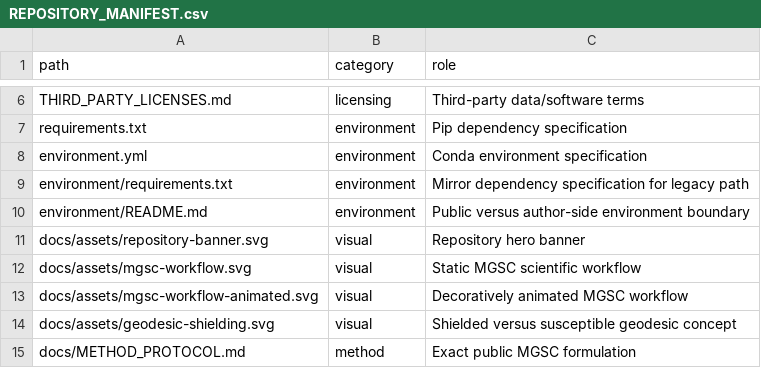
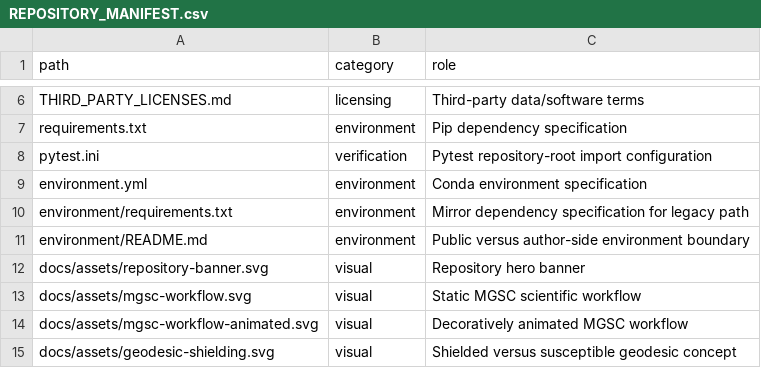
Before and after one commit to SunilgarGusai/mutation-geodesic-shielding-protein-stability, a CSV file: REPOSITORY_MANIFEST.csv, drawn as a sheet; only a part is shown, gaps mark what is left out; the shorter side is filled out with more unchanged rows.

Commit message:
Register pytest configuration

```diff
--- a/REPOSITORY_MANIFEST.csv
+++ b/REPOSITORY_MANIFEST.csv
@@ -7,2 +7,3 @@ THIRD_PARTY_LICENSES.md,licensing,Third-party data/software terms
 requirements.txt,environment,Pip dependency specification
+pytest.ini,verification,Pytest repository-root import configuration
 environment.yml,environment,Conda environment specification
```
